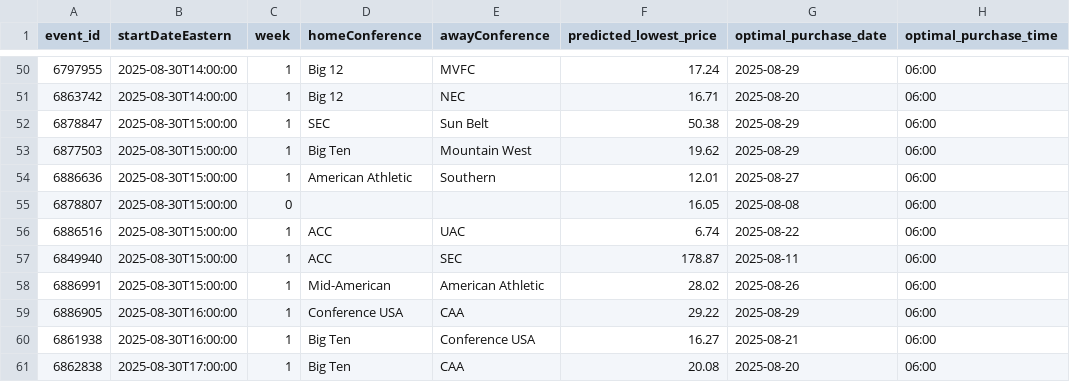
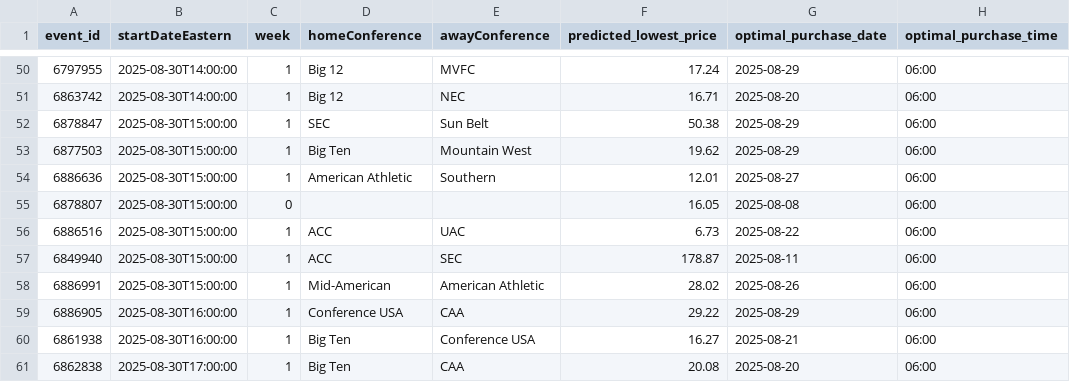
Before and after one commit to rsims55/football-ticket-tracker, a CSV file: data/predicted/predicted_prices_optimal.csv, drawn as a sheet; only a part is shown, gaps mark what is left out.

Commit message:
automated snapshot sync (predict_price)

```diff
--- a/data/predicted/predicted_prices_optimal.csv
+++ b/data/predicted/predicted_prices_optimal.csv
@@ -55,3 +55,3 @@ event_id,startDateEastern,week,homeConference,awayConference,predicted_lowest_pr
 6878807,2025-08-30T15:00:00,0,,,16.05,2025-08-08,06:00
-6886516,2025-08-30T15:00:00,1,ACC,UAC,6.74,2025-08-22,06:00
+6886516,2025-08-30T15:00:00,1,ACC,UAC,6.73,2025-08-22,06:00
 6849940,2025-08-30T15:00:00,1,ACC,SEC,178.87,2025-08-11,06:00
```
Also changed, not shown: 2 other files.
